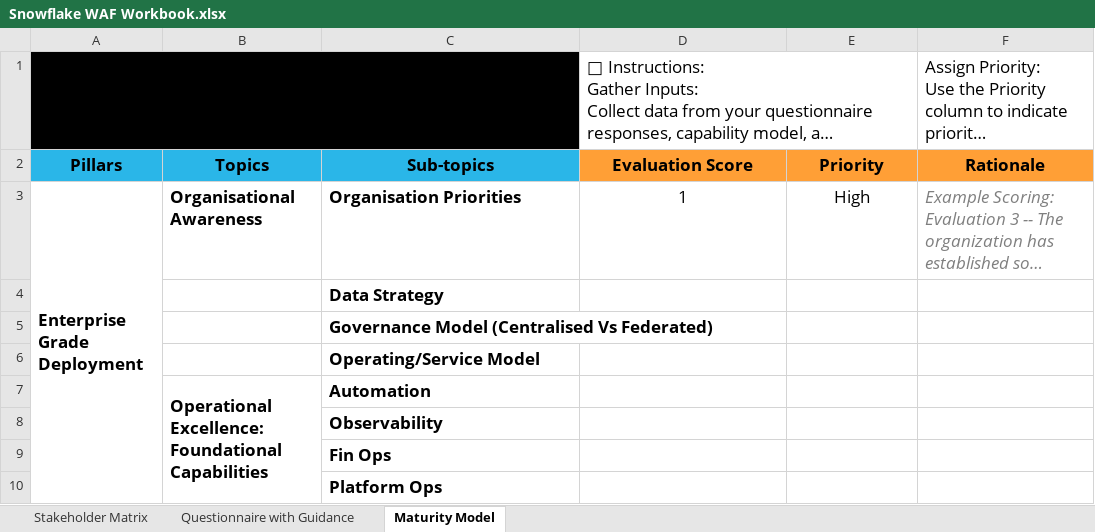
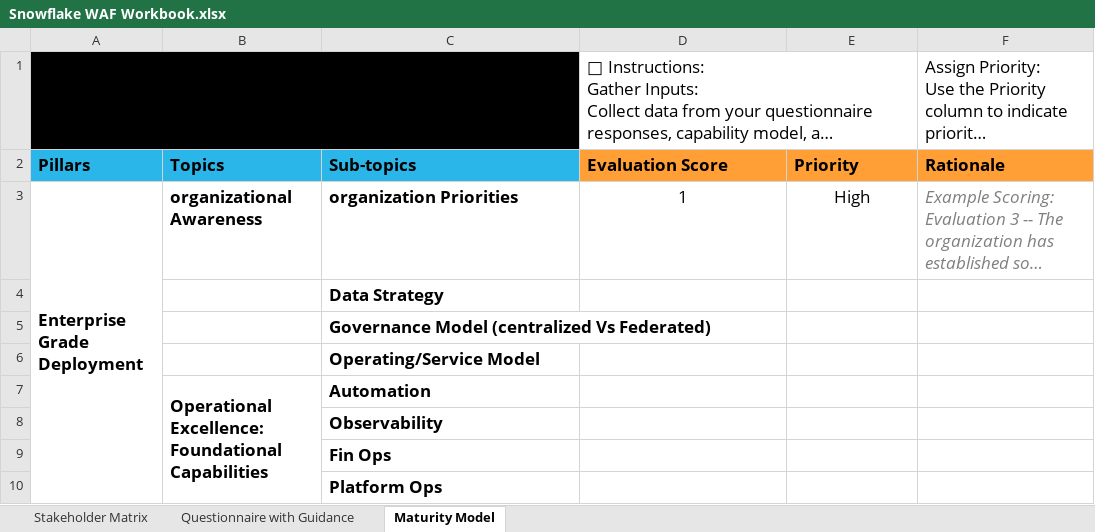
Before and after one commit to Snowflake-Labs/snowflakecorp-ps-well-architected-framework-, an Excel workbook: Snowflake WAF Workbook.xlsx, sheet Maturity Model, drawn as a sheet; only a part is shown; long unchanged cells end in …; values as stored, in another font and other column widths than the file's, no borders; the diff names each change by its address in the sheet, - before the commit and + after, or states it on an @@ line.

```diff
--- a/Snowflake WAF Workbook.xlsx (sheet Maturity Model)
+++ b/Snowflake WAF Workbook.xlsx (sheet Maturity Model)
-A2:F2 alignment: center
+A2:F2 alignment: left
-B3: Organisational Awareness
+B3: organizational Awareness
-C3: Organisation Priorities
+C3: organization Priorities
-C5: Governance Model (Centralised Vs Federated)
+C5: Governance Model (centralized Vs Federated)
```
Also changed, not shown: sheet Questionnaire with Guidance, sheet Stakeholder Matrix, charts or pictures.
